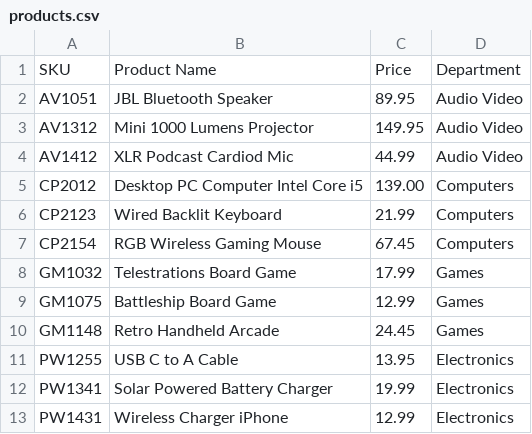
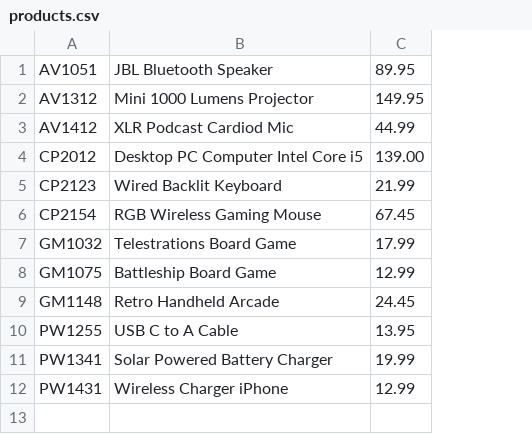
Before and after one commit to muhamrif/OnlineStore, a CSV file: products.csv, drawn as a sheet; removed rows and columns are numbered as before the commit, all else as after; the diff names each change by its address in the sheet, - before the commit and + after, or states it on an @@ line.

```diff
--- a/products.csv
+++ b/products.csv
-column D, rows 2-13: Audio Video | Audio Video | Audio Video | Computers | Computers | Computers | Games | Games | Games | Electronics | Electronics | Electronics
-row 1: SKU | Product Name | Price | Department
```
Also changed, not shown: 2 other files.
